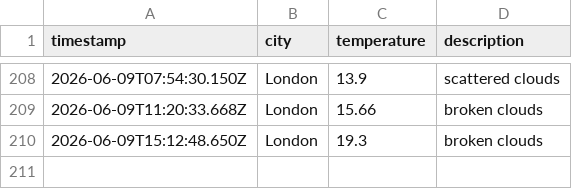
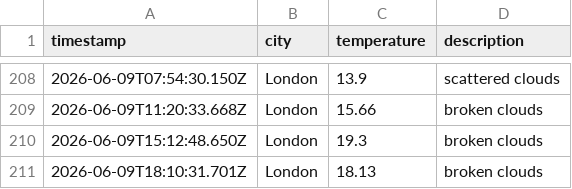
Before and after one commit to ArshaanSindhwani/weather-ops, a CSV file: data/weather_log.csv, drawn as a sheet; only a part is shown, gaps mark what is left out; the diff names each change by its address in the sheet, - before the commit and + after, or states it on an @@ line.

```diff
--- a/data/weather_log.csv
+++ b/data/weather_log.csv
+row 211: 2026-06-09T18:10:31.701Z | London | 18.13 | broken clouds
```
Also changed, not shown: 1 other file.
